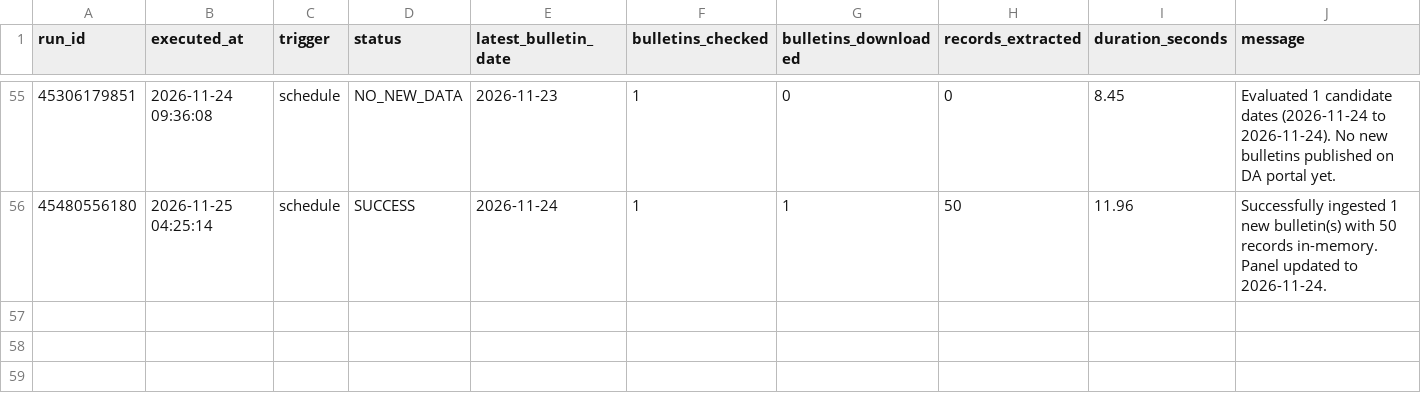
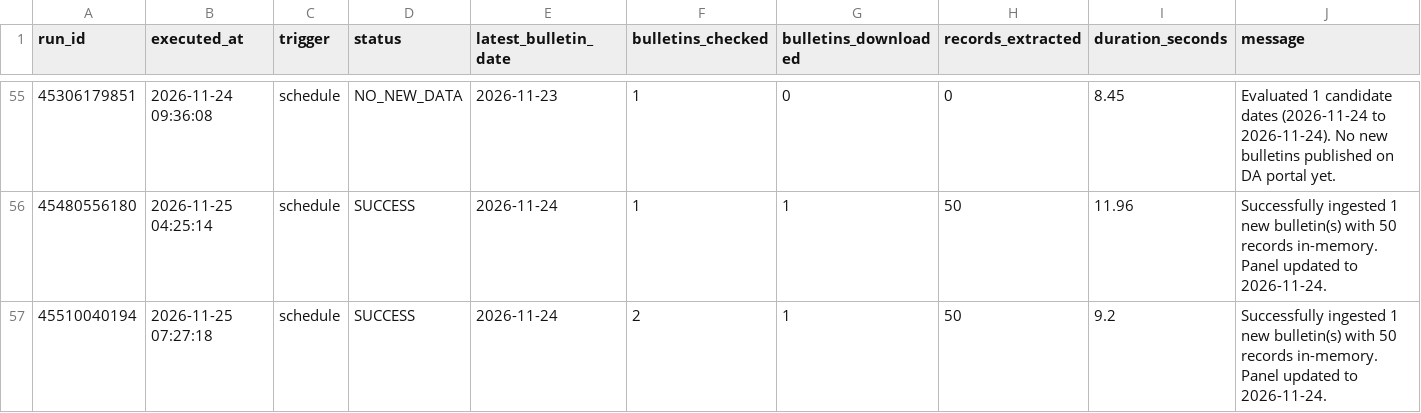
Before and after one commit to LeinnarF/Philippine-Commodity-Price-Tracker, a CSV file: data/pipeline_execution_logs.csv, drawn as a sheet; only a part is shown, gaps mark what is left out; the diff names each change by its address in the sheet, - before the commit and + after, or states it on an @@ line.

```diff
--- a/data/pipeline_execution_logs.csv
+++ b/data/pipeline_execution_logs.csv
+row 57: 45510040194 | 2026-11-25 07:27:18 | schedule | SUCCESS | 2026-11-24 | 2 | 1 | 50 | 9.2 | Successfully ingested 1 new bulletin(s) with 50 records in-memory. Panel updated to 2026-11-24.
```
Also changed, not shown: data/server_daily_bulletins.csv, 1 other file.
